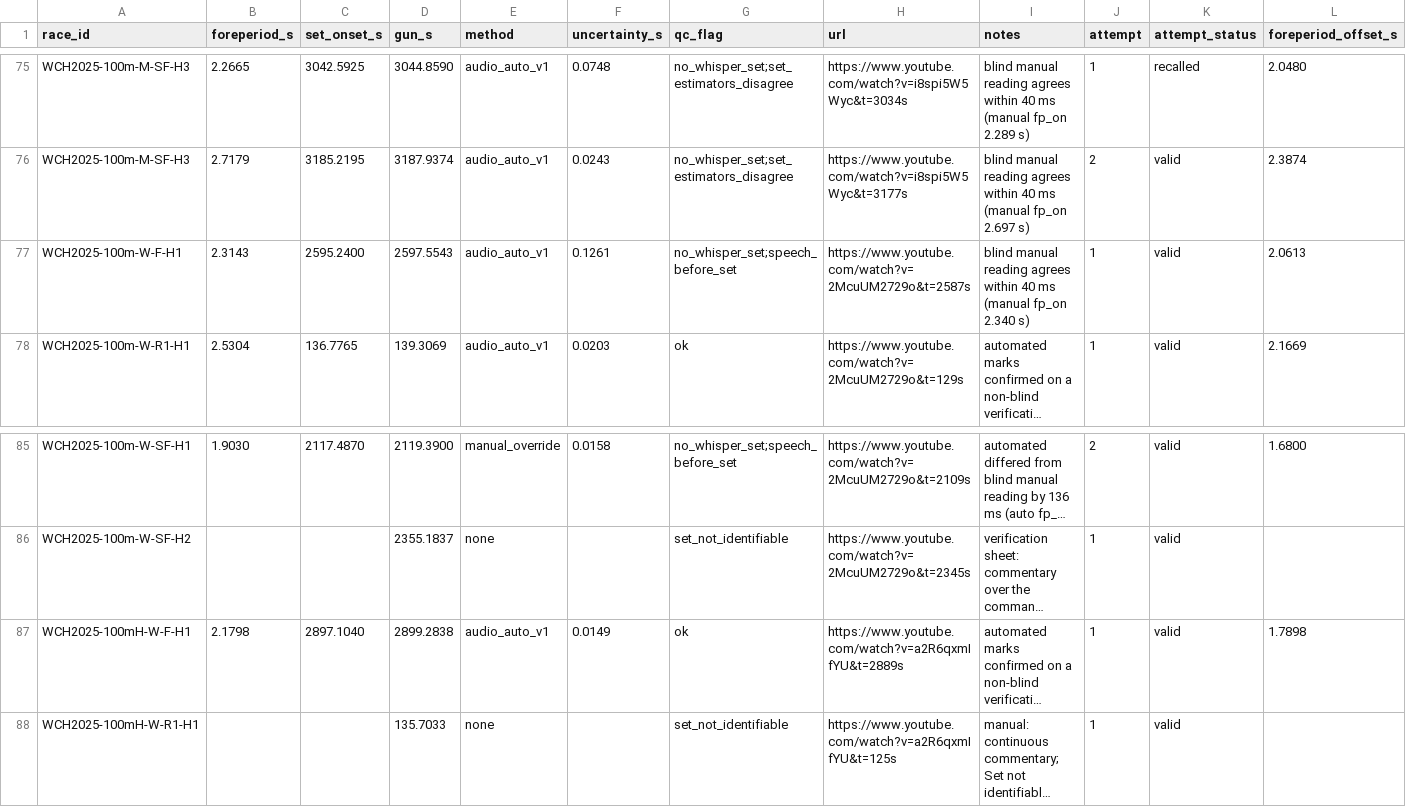
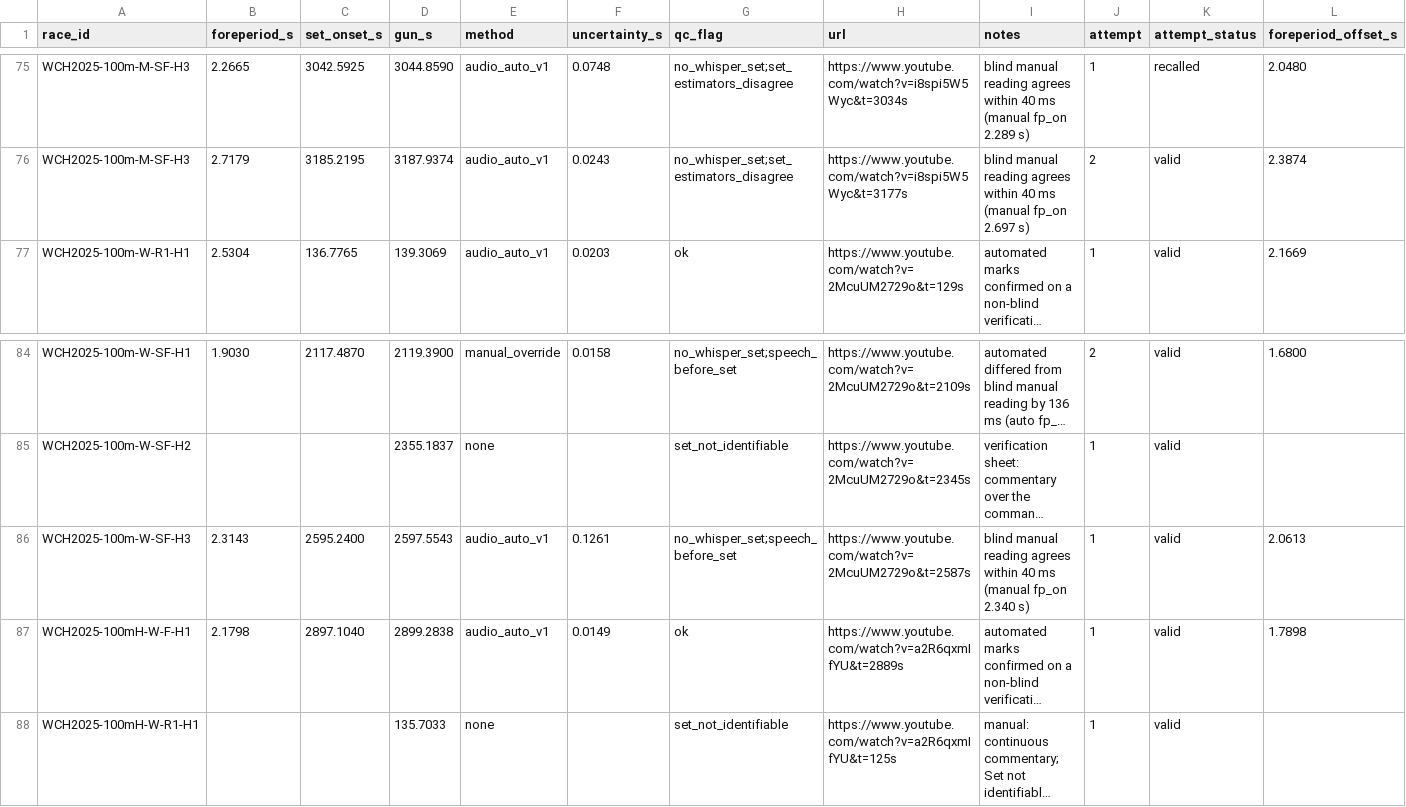
Before and after one commit to LuckyBunnyLee/same-rule-different-odds, a CSV file: data/derived/foreperiods.csv, drawn as a sheet; only a part is shown, gaps mark what is left out; long unchanged cells end in …; removed rows and columns are numbered as before the commit, all else as after; rows hold the shown columns only; the diff names each change by its address in the sheet, - before the commit and + after, or states it on an @@ line.

```diff
--- a/data/derived/foreperiods.csv
+++ b/data/derived/foreperiods.csv
-row 77: WCH2025-100m-W-F-H1 | 2.3143 | 2595.2400 | 2597.5543 | audio_auto_v1 | 0.1261 | no_whisper_set;speech_before_set | https://www.youtube.com/watch?v=2McuUM2729o&t=2587s | blind manual reading agrees within 40 ms (manual fp_on 2.340 s) | 1 | valid | 2.0613
+row 86: WCH2025-100m-W-SF-H3 | 2.3143 | 2595.2400 | 2597.5543 | audio_auto_v1 | 0.1261 | no_whisper_set;speech_before_set | https://www.youtube.com/watch?v=2McuUM2729o&t=2587s | blind manual reading agrees within 40 ms (manual fp_on 2.340 s) | 1 | valid | 2.0613
```
Also changed, not shown: analysis/measure/annotation_key_heldout.csv, analysis/measure/manual_annotations.csv, 18 other files.
